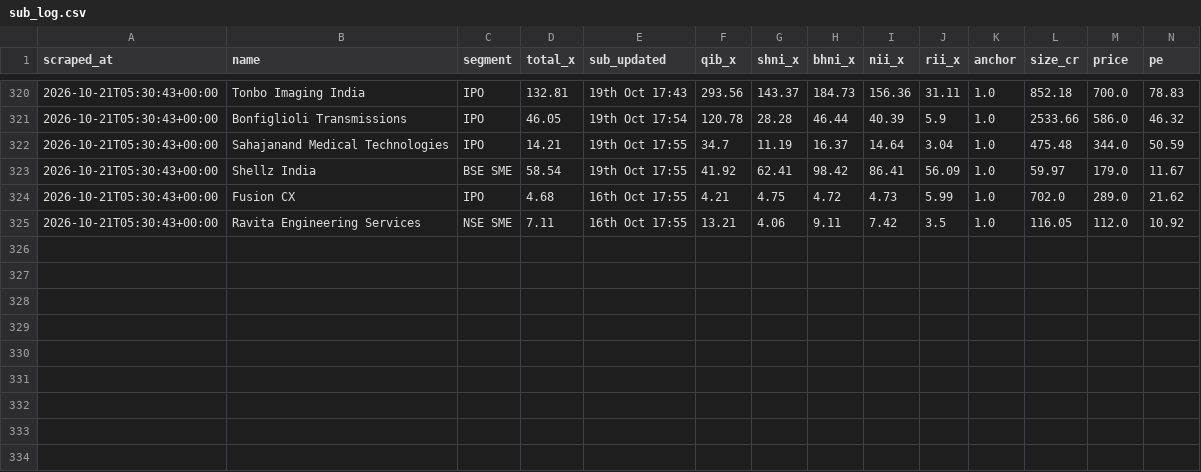
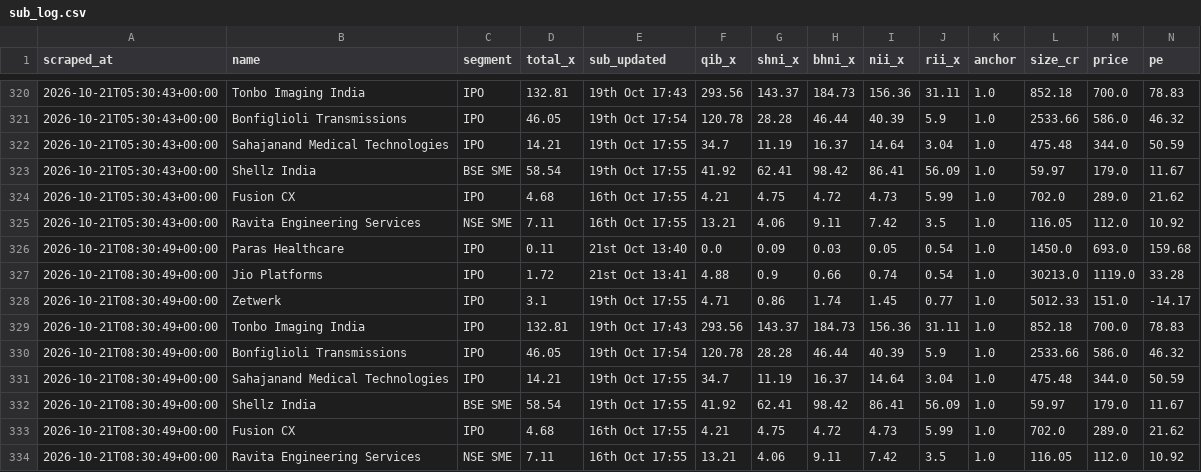
Before and after one commit to NipunRaj96/ipo-agent, a CSV file: data/sub_log.csv, drawn as a sheet; only a part is shown, gaps mark what is left out; rows hold the shown columns only; the diff names each change by its address in the sheet, - before the commit and + after, or states it on an @@ line.

```diff
--- a/data/sub_log.csv
+++ b/data/sub_log.csv
+row 326: 2026-10-21T08:30:49+00:00 | Paras Healthcare | IPO | 0.11 | 21st Oct 13:40 | 0.0 | 0.09 | 0.03 | 0.05 | 0.54 | 1.0 | 1450.0 | 693.0 | 159.68
+row 327: 2026-10-21T08:30:49+00:00 | Jio Platforms | IPO | 1.72 | 21st Oct 13:41 | 4.88 | 0.9 | 0.66 | 0.74 | 0.54 | 1.0 | 30213.0 | 1119.0 | 33.28
+row 328: 2026-10-21T08:30:49+00:00 | Zetwerk | IPO | 3.1 | 19th Oct 17:55 | 4.71 | 0.86 | 1.74 | 1.45 | 0.77 | 1.0 | 5012.33 | 151.0 | -14.17
+row 329: 2026-10-21T08:30:49+00:00 | Tonbo Imaging India | IPO | 132.81 | 19th Oct 17:43 | 293.56 | 143.37 | 184.73 | 156.36 | 31.11 | 1.0 | 852.18 | 700.0 | 78.83
+row 330: 2026-10-21T08:30:49+00:00 | Bonfiglioli Transmissions | IPO | 46.05 | 19th Oct 17:54 | 120.78 | 28.28 | 46.44 | 40.39 | 5.9 | 1.0 | 2533.66 | 586.0 | 46.32
+row 331: 2026-10-21T08:30:49+00:00 | Sahajanand Medical Technologies | IPO | 14.21 | 19th Oct 17:55 | 34.7 | 11.19 | 16.37 | 14.64 | 3.04 | 1.0 | 475.48 | 344.0 | 50.59
+row 332: 2026-10-21T08:30:49+00:00 | Shellz India | BSE SME | 58.54 | 19th Oct 17:55 | 41.92 | 62.41 | 98.42 | 86.41 | 56.09 | 1.0 | 59.97 | 179.0 | 11.67
+row 333: 2026-10-21T08:30:49+00:00 | Fusion CX | IPO | 4.68 | 16th Oct 17:55 | 4.21 | 4.75 | 4.72 | 4.73 | 5.99 | 1.0 | 702.0 | 289.0 | 21.62
+row 334: 2026-10-21T08:30:49+00:00 | Ravita Engineering Services | NSE SME | 7.11 | 16th Oct 17:55 | 13.21 | 4.06 | 9.11 | 7.42 | 3.5 | 1.0 | 116.05 | 112.0 | 10.92
```
Also changed, not shown: data/gmp_log.csv.
